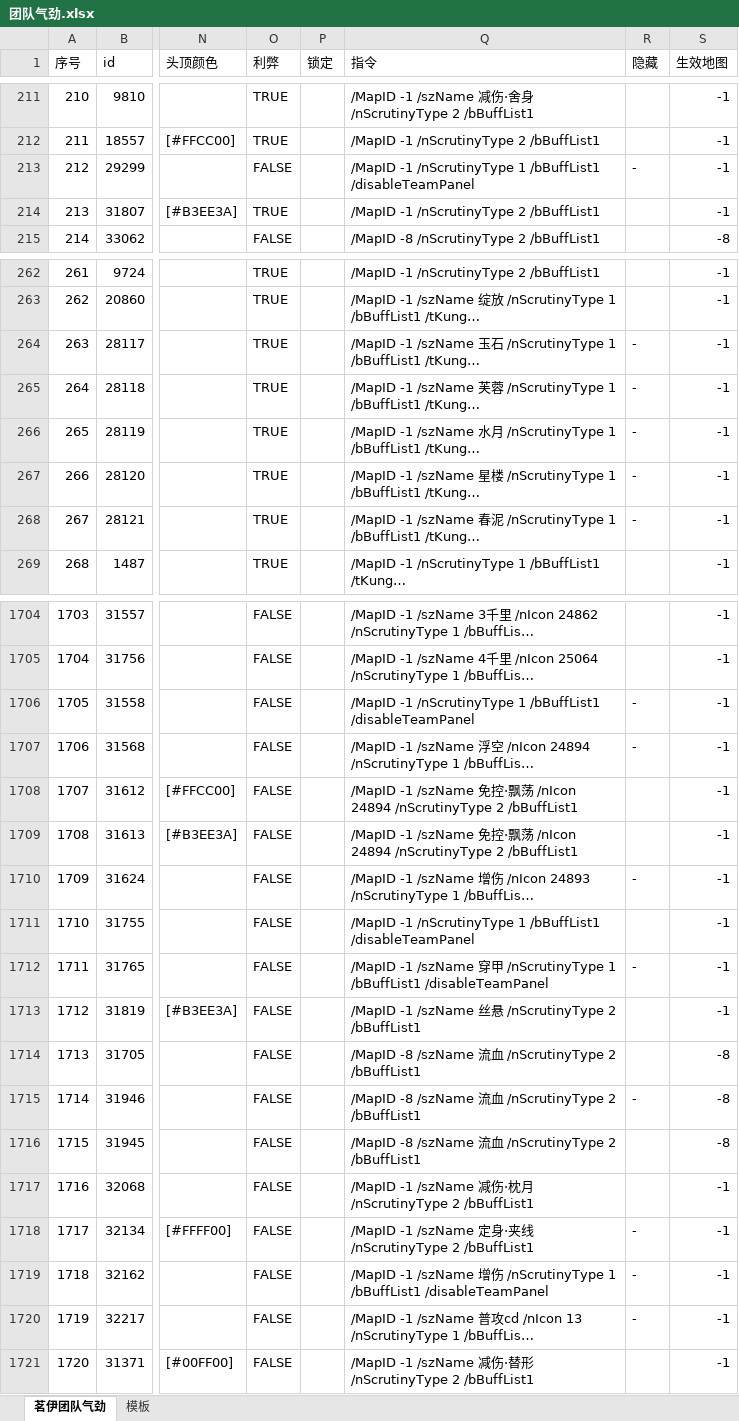
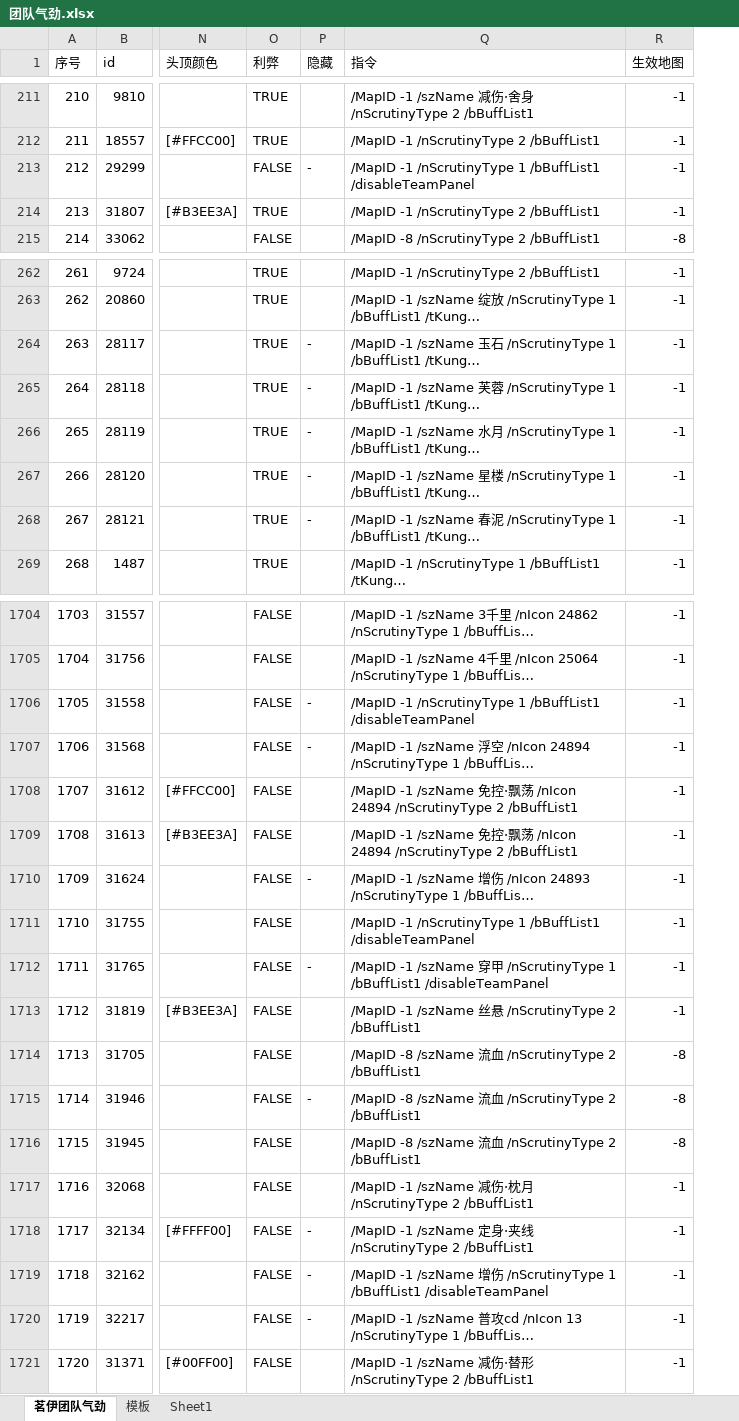
Before and after one commit to LyKoiya/LHDBM, an Excel workbook: 气劲/团队气劲.xlsx, sheet 茗伊团队气劲, drawn as a sheet; only a part is shown, gaps mark what is left out; long unchanged cells end in …; values as stored, in another font and other column widths than the file's, no cell formats; the diff covers the shown part only; the diff names each change by its address in the sheet, - before the commit and + after, or states it on an @@ line.

```diff
--- a/气劲/团队气劲.xlsx (sheet 茗伊团队气劲)
+++ b/气劲/团队气劲.xlsx (sheet 茗伊团队气劲)
+sheet tab: Sheet1
-column R (隐藏), row 213: -; rows 264-268: all -; rows 1706-1720: - | - |  |  | - |  | - |  |  | - |  |  | - | - | -
-P1: 锁定
+P1: 隐藏
-P213 (隐藏): (empty)
+P213 (隐藏): -
-P264:P268 (隐藏): (empty)
+P264:P268 (隐藏): -
-P1706:P1707 (隐藏): (empty)
+P1706:P1707 (隐藏): -
-P1710 (隐藏): (empty)
+P1710 (隐藏): -
-P1712 (隐藏): (empty)
+P1712 (隐藏): -
-P1715 (隐藏): (empty)
+P1715 (隐藏): -
-P1718:P1720 (隐藏): (empty)
+P1718:P1720 (隐藏): -
```
Also changed, not shown: 27 edited cells elsewhere in this sheet, cell formats, formulas that keep their value, 3 other files.
